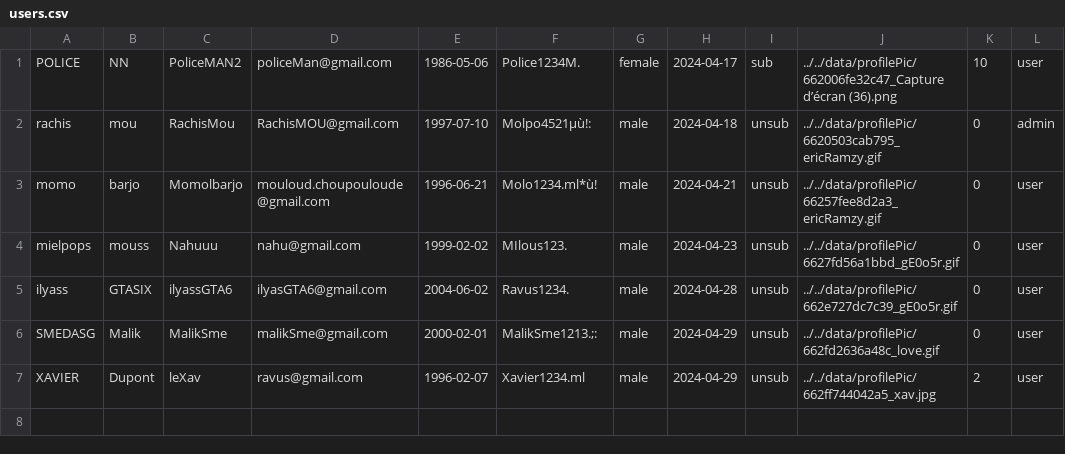
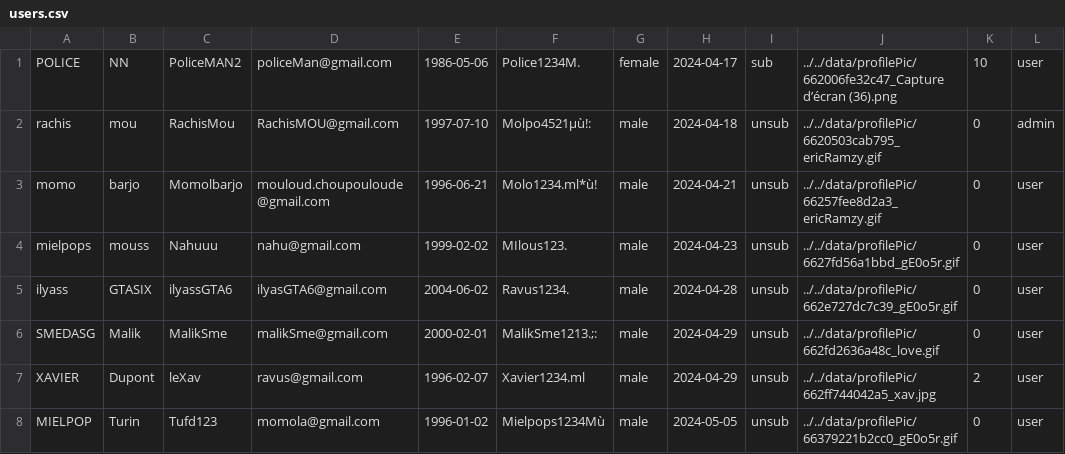
Before and after one commit to Momolbarjo/CY-Date, a CSV file: data/users.csv, drawn as a sheet.

```diff
--- a/data/users.csv
+++ b/data/users.csv
@@ -7 +7,2 @@ SMEDASG,Malik,MalikSme,malikSme@gmail.com,2000-02-01,MalikSme1213.;:,male,2024-0
 XAVIER,Dupont,leXav,ravus@gmail.com,1996-02-07,Xavier1234.ml,male,2024-04-29,unsub,../../data/profilePic/662ff744042a5_xav.jpg,2,user
+MIELPOP,Turin,Tufd123,momola@gmail.com,1996-01-02,Mielpops1234Mù,male,2024-05-05,unsub,../../data/profilePic/66379221b2cc0_gE0o5r.gif,0,user
```
Also changed, not shown: 2 other files.
